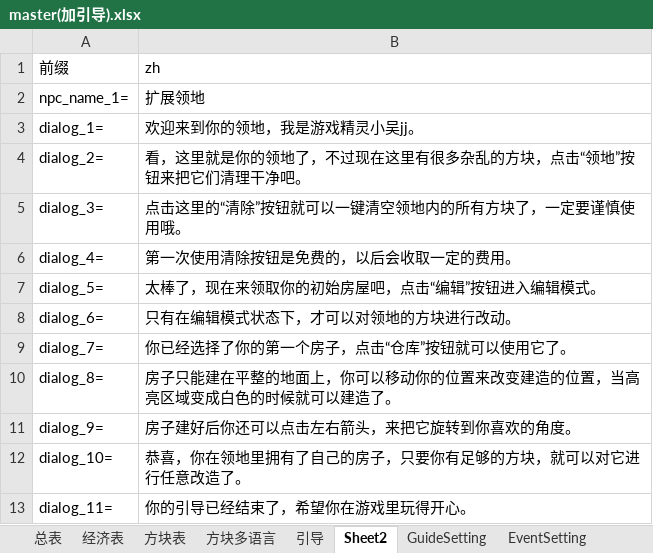
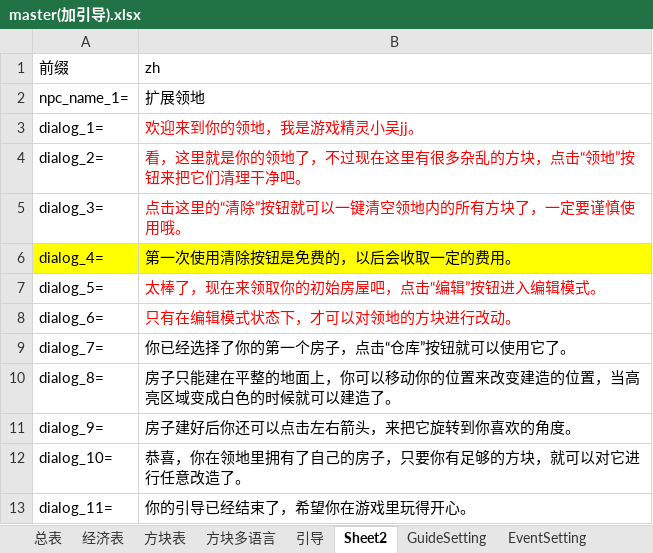
Before and after one commit to heliaoyuan10086/Game, an Excel workbook: BlockCity/master(加引导).xlsx, sheet Sheet2, drawn as a sheet; values as stored, in another font and other column widths than the file's, no borders; the diff names each change by its address in the sheet, - before the commit and + after, or states it on an @@ line.

```diff
--- a/BlockCity/master(加引导).xlsx (sheet Sheet2)
+++ b/BlockCity/master(加引导).xlsx (sheet Sheet2)
-B3:B5 text colour: black
+B3:B5 text colour: #FF0000
-A6:B6 fill: none
+A6:B6 fill: #FFFF00
-B7:B8 text colour: black
+B7:B8 text colour: #FF0000
```
Also changed, not shown: sheet 引导, sheet GuideSetting, sheet ConditionSetting, sheet EventSetting, formulas that keep their value, 5 other files.
